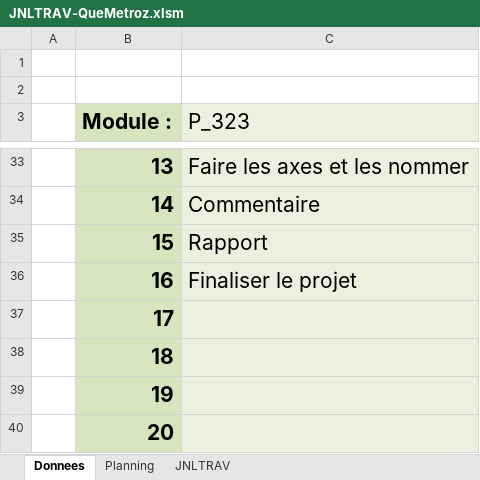
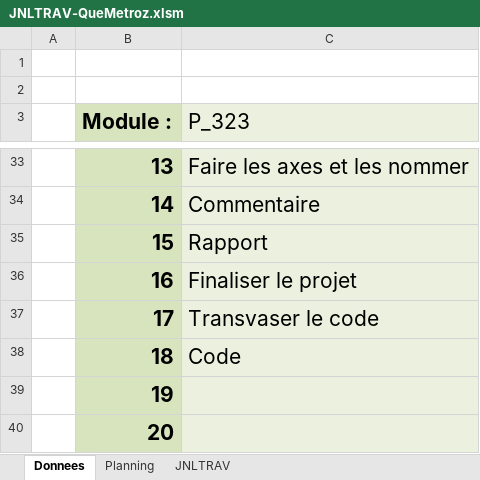
Before and after one commit to quemet/P_323-PlotThatLines, an Excel workbook: JNLTRAV-QueMetroz.xlsm, sheet Donnees, drawn as a sheet; only a part is shown, gaps mark what is left out; values as stored, in another font and other column widths than the file's, no borders; charts and pictures not drawn; the diff names each change by its address in the sheet, - before the commit and + after, or states it on an @@ line.

```diff
--- a/JNLTRAV-QueMetroz.xlsm (sheet Donnees)
+++ b/JNLTRAV-QueMetroz.xlsm (sheet Donnees)
-C37 (P_323): (empty)
+C37 (P_323): Transvaser le code
-C38 (P_323): (empty)
+C38 (P_323): Code
```
Also changed, not shown: sheet JNLTRAV, charts or pictures.
